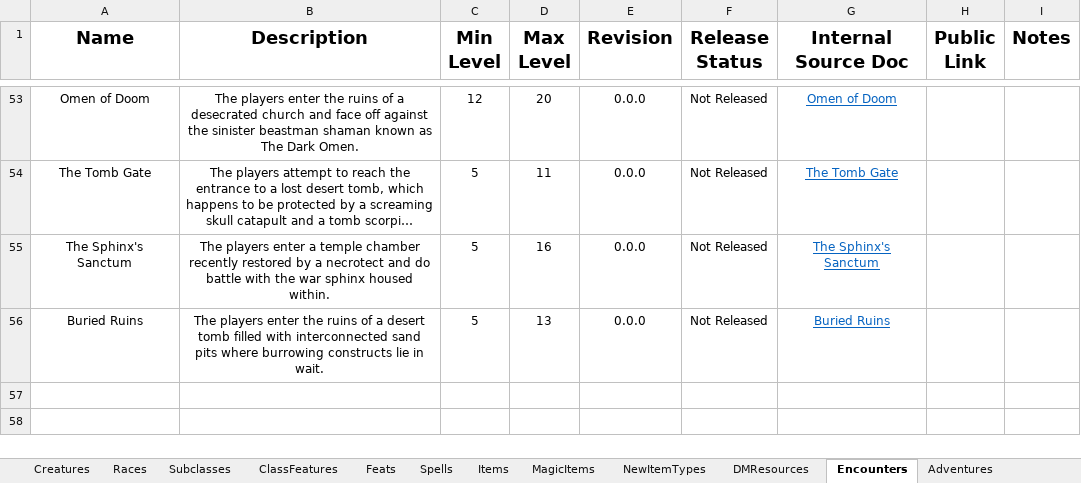
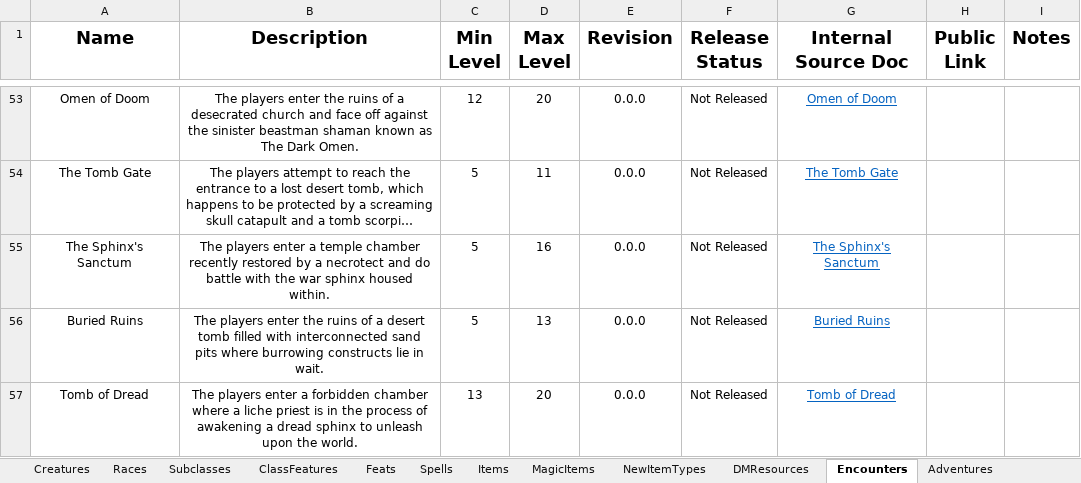
Before and after one commit to HankSnouwaert/DnD-Homebrew, an Excel workbook: ContentList.xlsx, sheet Encounters, drawn as a sheet; only a part is shown, gaps mark what is left out; long unchanged cells end in …; values as stored, in another font and other column widths than the file's, no borders; 1 other sheet too large or unreadable and not compared; the diff names each change by its address in the sheet, - before the commit and + after, or states it on an @@ line.

```diff
--- a/ContentList.xlsx (sheet Encounters)
+++ b/ContentList.xlsx (sheet Encounters)
+row 57: Tomb of Dread | The players enter a forbidden chamber where a liche priest is in the process of awakening a dread sphinx to unleash upon the world. | 13 | 20 | 0.0.0 | Not Released | Tomb of Dread
```
Also changed, not shown: sheet Creatures.
